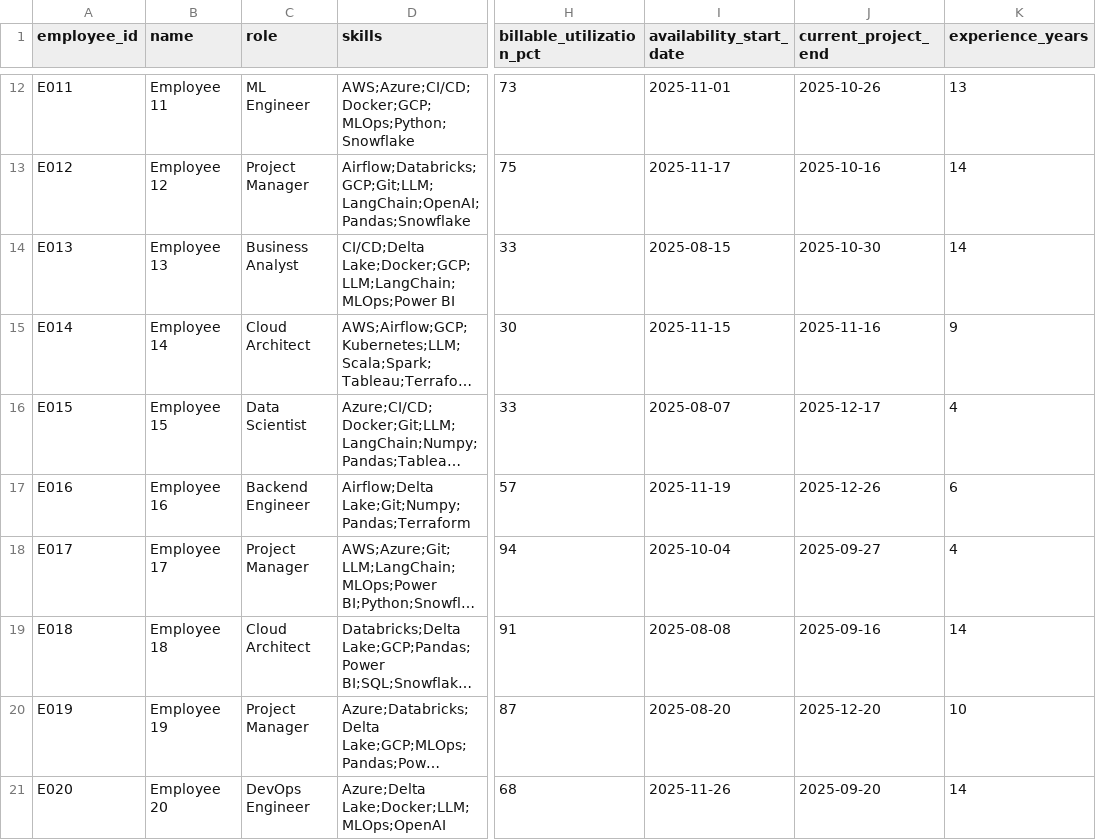
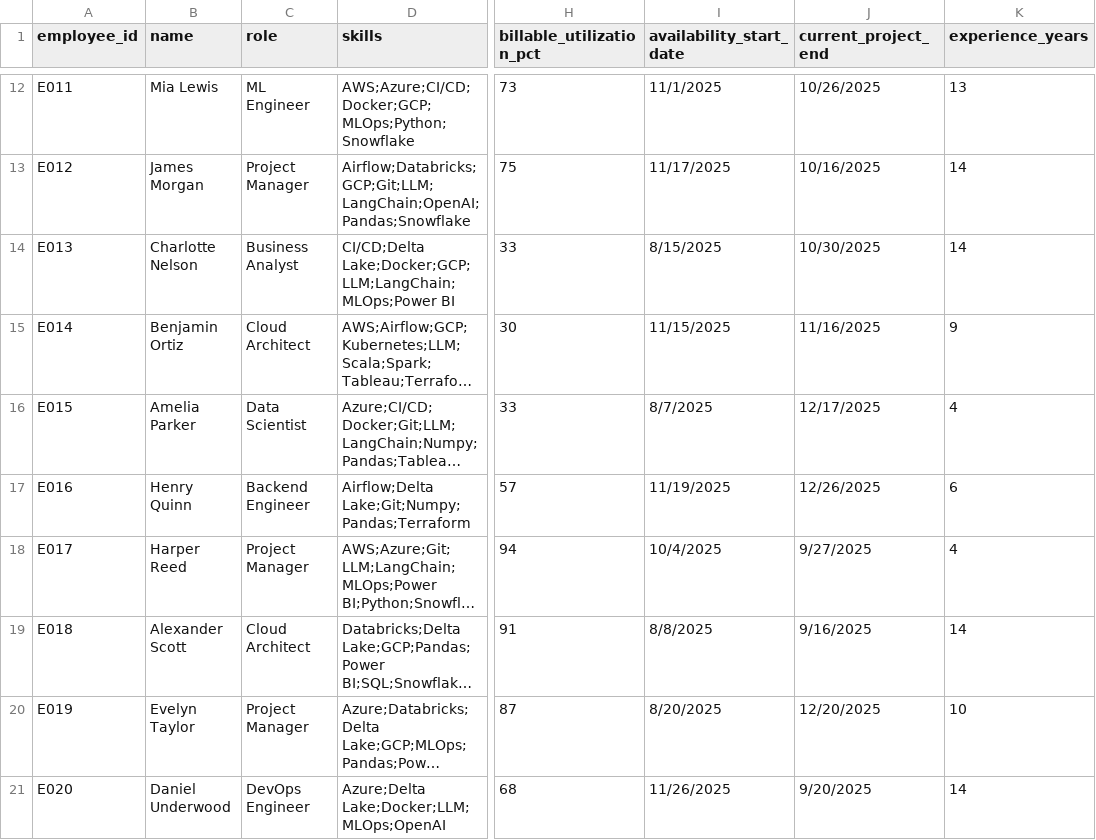
Before and after one commit to AbhishekSinha02/hr_talent_lens_prototype, a CSV file: sample_employees.csv, drawn as a sheet; only a part is shown, gaps mark what is left out; long unchanged cells end in …; the diff covers the shown part only; the diff names each change by its address in the sheet, - before the commit and + after, or states it on an @@ line.

Commit message:
updated employee csv

```diff
--- a/sample_employees.csv
+++ b/sample_employees.csv
-B12 (name): Employee 11
+B12 (name): Mia Lewis
-I12 (availability_start_date): 2025-11-01
+I12 (availability_start_date): 11/1/2025
-J12 (current_project_end): 2025-10-26
+J12 (current_project_end): 10/26/2025
-B13 (name): Employee 12
+B13 (name): James Morgan
-I13 (availability_start_date): 2025-11-17
+I13 (availability_start_date): 11/17/2025
-J13 (current_project_end): 2025-10-16
+J13 (current_project_end): 10/16/2025
-B14 (name): Employee 13
+B14 (name): Charlotte Nelson
-I14 (availability_start_date): 2025-08-15
+I14 (availability_start_date): 8/15/2025
-J14 (current_project_end): 2025-10-30
+J14 (current_project_end): 10/30/2025
-B15 (name): Employee 14
+B15 (name): Benjamin Ortiz
-I15 (availability_start_date): 2025-11-15
+I15 (availability_start_date): 11/15/2025
-J15 (current_project_end): 2025-11-16
+J15 (current_project_end): 11/16/2025
-B16 (name): Employee 15
+B16 (name): Amelia Parker
-I16 (availability_start_date): 2025-08-07
+I16 (availability_start_date): 8/7/2025
-J16 (current_project_end): 2025-12-17
+J16 (current_project_end): 12/17/2025
-B17 (name): Employee 16
+B17 (name): Henry Quinn
-I17 (availability_start_date): 2025-11-19
+I17 (availability_start_date): 11/19/2025
-J17 (current_project_end): 2025-12-26
+J17 (current_project_end): 12/26/2025
-B18 (name): Employee 17
+B18 (name): Harper Reed
-I18 (availability_start_date): 2025-10-04
+I18 (availability_start_date): 10/4/2025
-J18 (current_project_end): 2025-09-27
+J18 (current_project_end): 9/27/2025
-B19 (name): Employee 18
+B19 (name): Alexander Scott
-I19 (availability_start_date): 2025-08-08
+I19 (availability_start_date): 8/8/2025
-J19 (current_project_end): 2025-09-16
+J19 (current_project_end): 9/16/2025
-B20 (name): Employee 19
+B20 (name): Evelyn Taylor
-I20 (availability_start_date): 2025-08-20
+I20 (availability_start_date): 8/20/2025
-J20 (current_project_end): 2025-12-20
+J20 (current_project_end): 12/20/2025
-B21 (name): Employee 20
+B21 (name): Daniel Underwood
-I21 (availability_start_date): 2025-11-26
+I21 (availability_start_date): 11/26/2025
-J21 (current_project_end): 2025-09-20
+J21 (current_project_end): 9/20/2025
```
Also changed, not shown: 122 edited cells elsewhere in this file.
